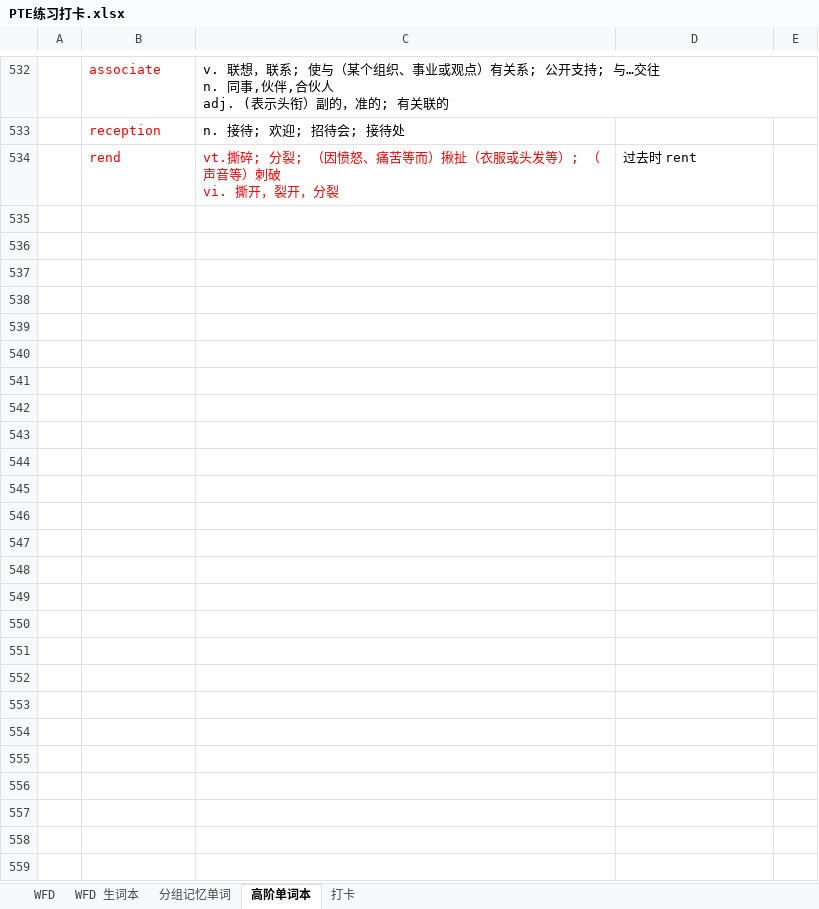
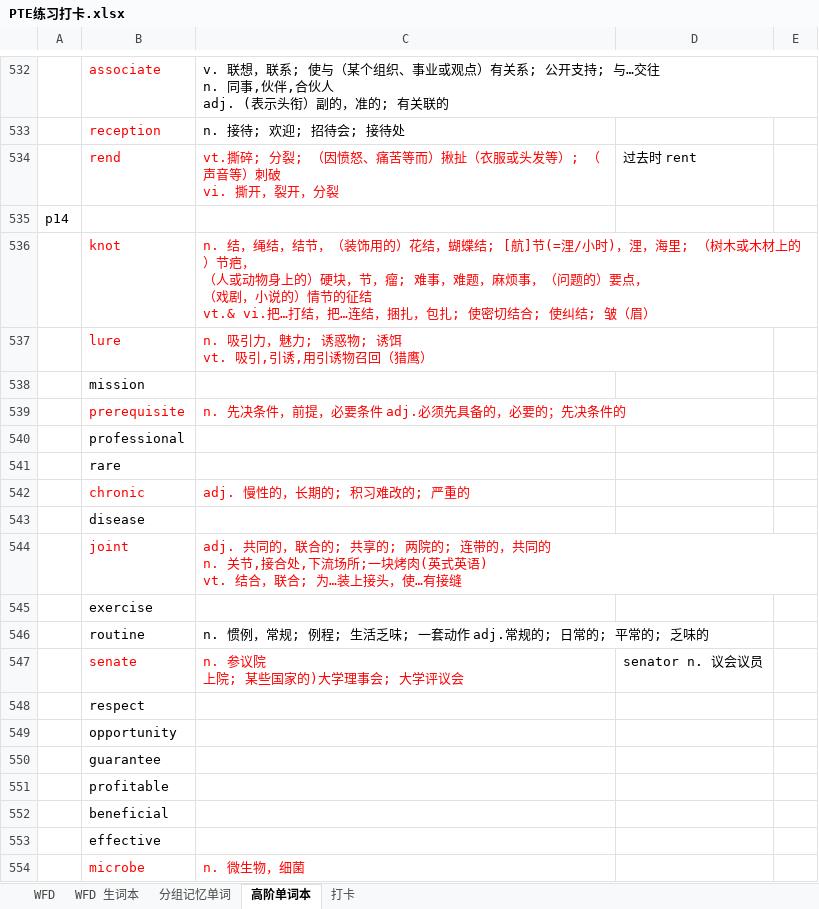
Before and after one commit to lalalazero/pte, an Excel workbook: PTE练习打卡.xlsx, sheet 高阶单词本, drawn as a sheet; only a part is shown, gaps mark what is left out; values as stored, in another font and other column widths than the file's, no borders; ↵ is a line break in a cell; the diff covers the shown part only; the diff names each change by its address in the sheet, - before the commit and + after, or states it on an @@ line.

Commit message:
update

```diff
--- a/PTE练习打卡.xlsx (sheet 高阶单词本)
+++ b/PTE练习打卡.xlsx (sheet 高阶单词本)
+row 535: p14
+row 536:  | knot | n. 结，绳结，结节，（装饰用的）花结，蝴蝶结; [航]节(=浬/小时)，浬，海里; （树木或木材上的）节疤， ↵ （人或动物身上的）硬块，节，瘤; 难事，难题，麻烦事，（问题的）要点， ↵ （戏剧，小说的）情节的征结 ↵ vt.& vi.把…打结，把…连结，捆扎，包扎; 使密切结合; 使纠结; 皱（眉）
+row 537:  | lure | n. 吸引力，魅力; 诱惑物; 诱饵 ↵ vt. 吸引,引诱,用引诱物召回（猎鹰）
+row 538:  | mission
+row 539:  | prerequisite | n. 先决条件，前提，必要条件 adj.必须先具备的，必要的；先决条件的
+row 540:  | professional
+row 541:  | rare
+row 542:  | chronic | adj. 慢性的，长期的; 积习难改的; 严重的
+row 543:  | disease
+row 544:  | joint | adj. 共同的，联合的; 共享的; 两院的; 连带的，共同的 ↵ n. 关节,接合处,下流场所;一块烤肉(英式英语) ↵ vt. 结合，联合; 为…装上接头，使…有接缝
+row 545:  | exercise
+row 546:  | routine | n. 惯例，常规; 例程; 生活乏味; 一套动作 adj.常规的; 日常的; 平常的; 乏味的
+row 547:  | senate | n. 参议院 ↵ 上院; 某些国家的)大学理事会; 大学评议会 | senator n. 议会议员
+row 548:  | respect
+row 549:  | opportunity
+row 550:  | guarantee
+row 551:  | profitable
+row 552:  | beneficial
+row 553:  | effective
+row 554:  | microbe | n. 微生物，细菌
```
Also changed, not shown: 307 added rows elsewhere in this sheet, sheet 分组记忆单词.
